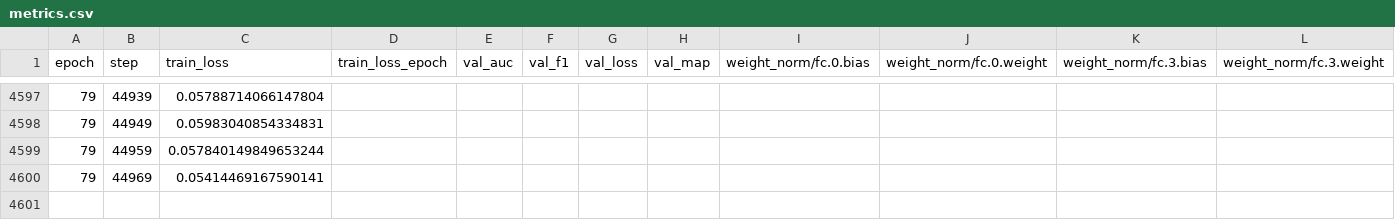
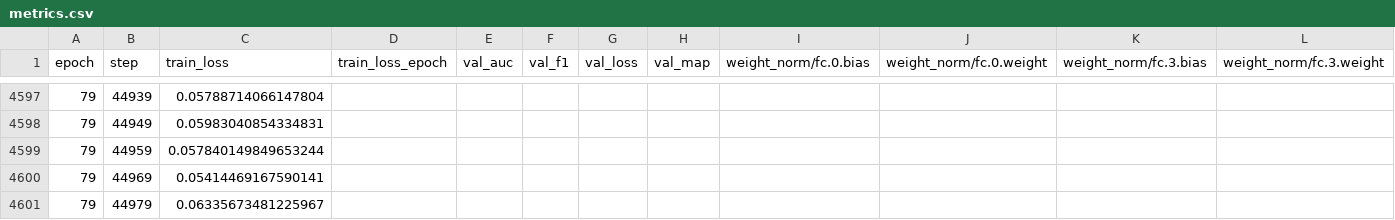
Before and after one commit to JoseFRuiz/audio-classification, a CSV file: gru_023/metrics/version_3/metrics.csv, drawn as a sheet; only a part is shown, gaps mark what is left out; rows hold the shown columns only; the diff names each change by its address in the sheet, - before the commit and + after, or states it on an @@ line.

```diff
--- a/gru_023/metrics/version_3/metrics.csv
+++ b/gru_023/metrics/version_3/metrics.csv
+row 4601: 79 | 44979 | 0.06335673481225967
```
Also changed, not shown: 1 other file.
